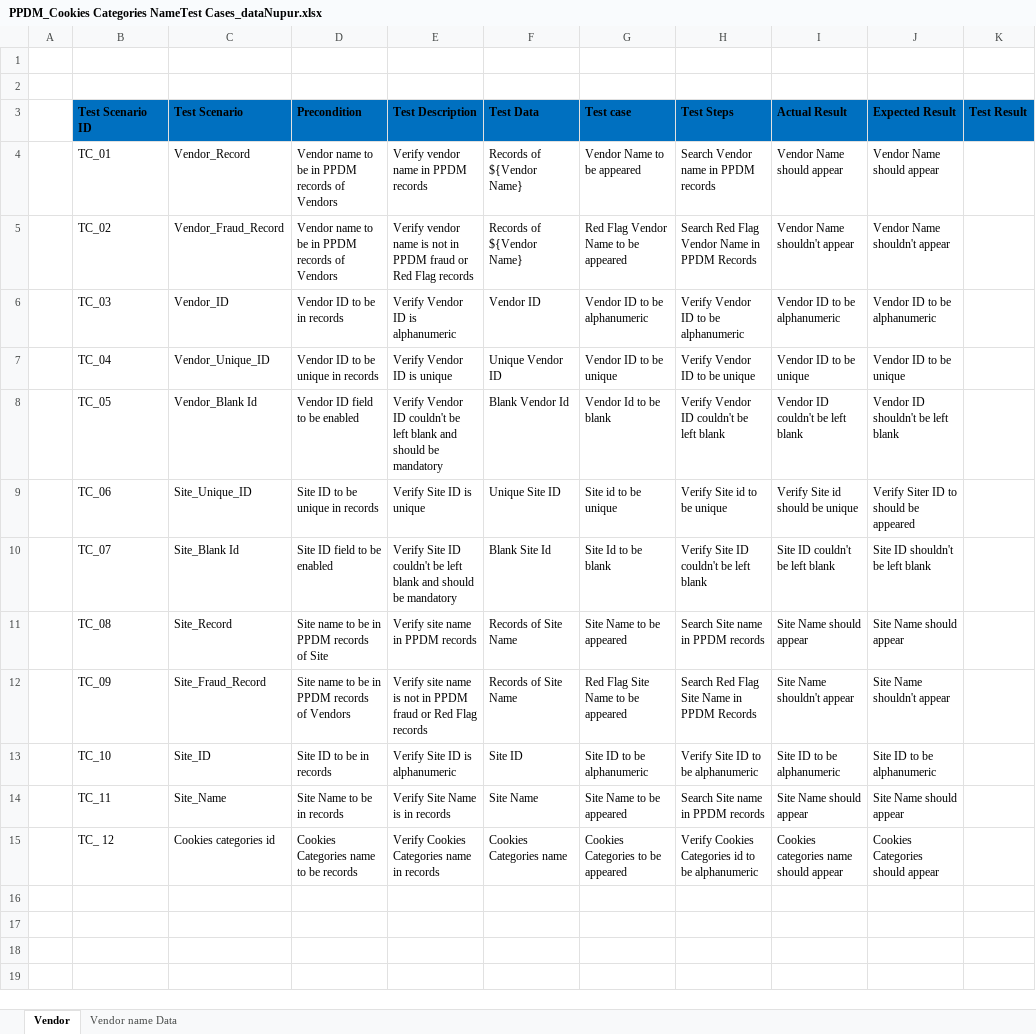
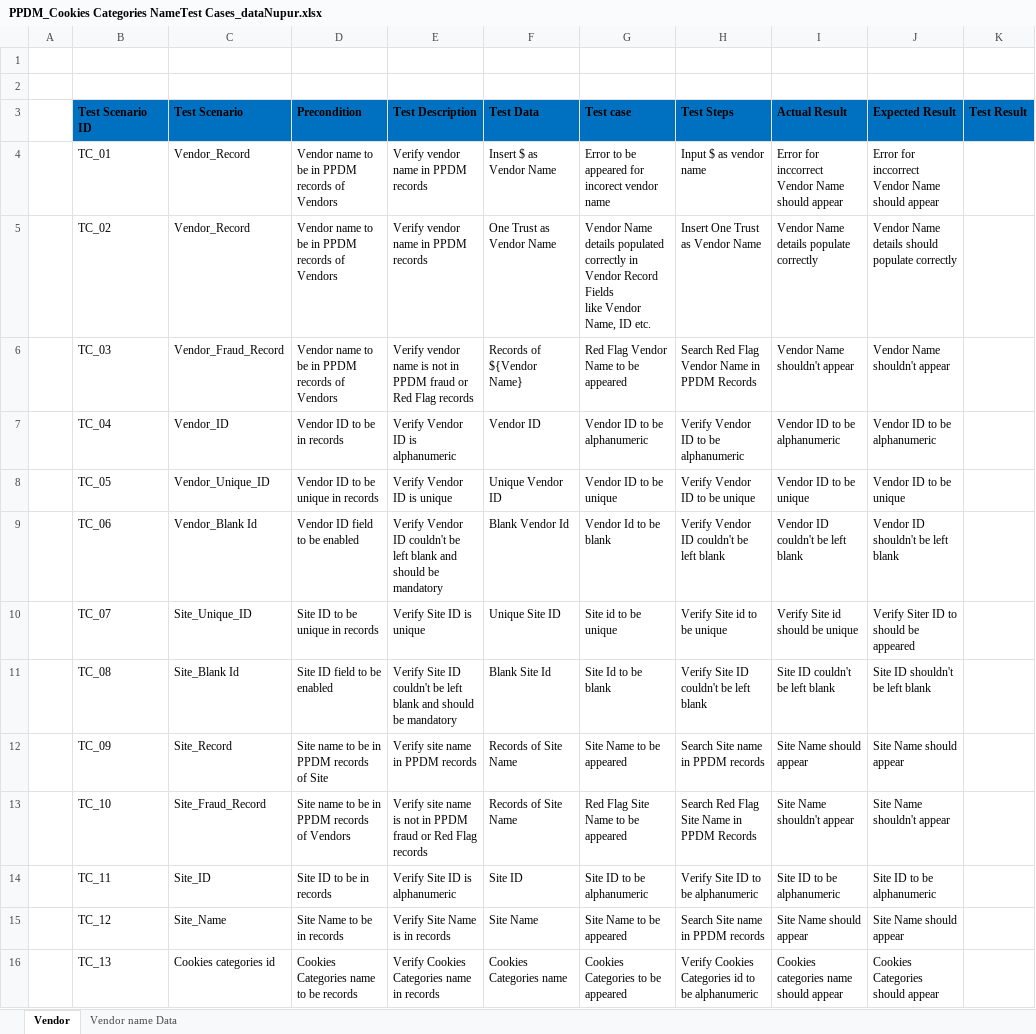
Before and after one commit to Leela-Consultancy/PPDM_Dev_Prototype_Odoo, an Excel workbook: documents/PPDM_Cookies Categories NameTest Cases_dataNupur.xlsx, sheet Vendor, drawn as a sheet; values as stored, in another font and other column widths than the file's, no borders; addresses are those after the commit; ↵ is a line break in a cell; the diff names each change by its address in the sheet, - before the commit and + after, or states it on an @@ line.

Commit message:
Add files via upload

```diff
--- a/documents/PPDM_Cookies Categories NameTest Cases_dataNupur.xlsx (sheet Vendor)
+++ b/documents/PPDM_Cookies Categories NameTest Cases_dataNupur.xlsx (sheet Vendor)
-F4 (Test Data): Records of ${Vendor Name}
+F4 (Test Data): Insert $ as Vendor Name
-G4 (Test case): Vendor Name to be appeared
+G4 (Test case): Error to be appeared for incorect vendor name
-H4 (Test Steps): Search Vendor name in PPDM records
+H4 (Test Steps): Input $ as vendor name
-I4 (Actual Result): Vendor Name should appear
+I4 (Actual Result): Error for inccorrect Vendor Name should appear
-J4 (Expected Result): Vendor Name should appear
+J4 (Expected Result): Error for inccorrect Vendor Name should appear
+row 5:  | TC_02 | Vendor_Record | Vendor name to be in PPDM records of Vendors | Verify vendor name in PPDM records | One Trust as Vendor Name | Vendor Name details populated correctly in Vendor Record Fields ↵ like Vendor Name, ID etc. | Insert One Trust as Vendor Name | Vendor Name details populate correctly | Vendor Name details should populate correctly
-B6 (Test Scenario ID): TC_02
+B6 (Test Scenario ID): TC_03
-B7 (Test Scenario ID): TC_03
+B7 (Test Scenario ID): TC_04
-B8 (Test Scenario ID): TC_04
+B8 (Test Scenario ID): TC_05
-B9 (Test Scenario ID): TC_05
+B9 (Test Scenario ID): TC_06
-B10 (Test Scenario ID): TC_06
+B10 (Test Scenario ID): TC_07
-B11 (Test Scenario ID): TC_07
+B11 (Test Scenario ID): TC_08
-B12 (Test Scenario ID): TC_08
+B12 (Test Scenario ID): TC_09
-B13 (Test Scenario ID): TC_09
+B13 (Test Scenario ID): TC_10
-B14 (Test Scenario ID): TC_10
+B14 (Test Scenario ID): TC_11
-B15 (Test Scenario ID): TC_11
+B15 (Test Scenario ID): TC_12
-B16 (Test Scenario ID): TC_ 12
+B16 (Test Scenario ID): TC_13
```
